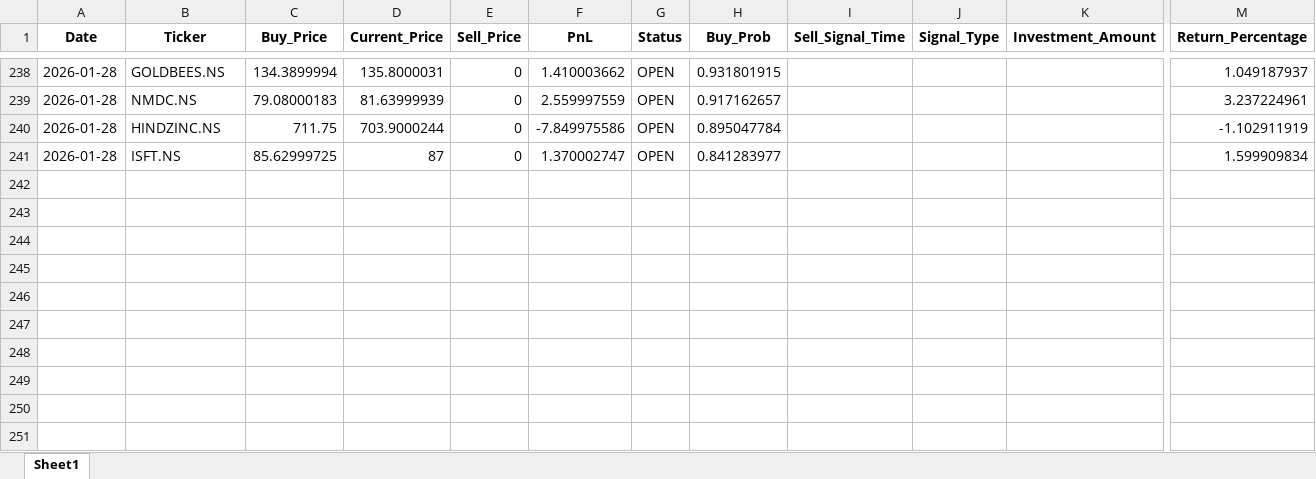
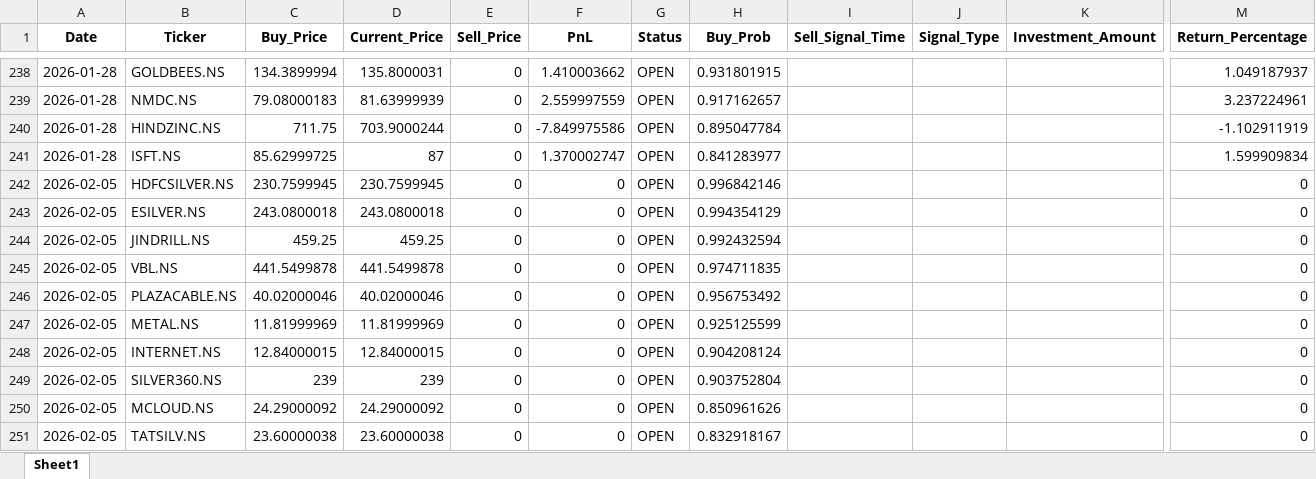
Before and after one commit to Hanuman16/PythonApplicationForDailyRun, an Excel workbook: trading_log.xlsx, sheet Sheet1, drawn as a sheet; only a part is shown, gaps mark what is left out; values as stored, in another font and other column widths than the file's, no borders; rows hold the shown columns only; the diff names each change by its address in the sheet, - before the commit and + after, or states it on an @@ line.

```diff
--- a/trading_log.xlsx (sheet Sheet1)
+++ b/trading_log.xlsx (sheet Sheet1)
+row 242: 2026-02-05 | HDFCSILVER.NS | 230.7599945 | 230.7599945 | 0 | 0 | OPEN | 0.996842146 |  |  |  | 0
+row 243: 2026-02-05 | ESILVER.NS | 243.0800018 | 243.0800018 | 0 | 0 | OPEN | 0.994354129 |  |  |  | 0
+row 244: 2026-02-05 | JINDRILL.NS | 459.25 | 459.25 | 0 | 0 | OPEN | 0.992432594 |  |  |  | 0
+row 245: 2026-02-05 | VBL.NS | 441.5499878 | 441.5499878 | 0 | 0 | OPEN | 0.974711835 |  |  |  | 0
+row 246: 2026-02-05 | PLAZACABLE.NS | 40.02000046 | 40.02000046 | 0 | 0 | OPEN | 0.956753492 |  |  |  | 0
+row 247: 2026-02-05 | METAL.NS | 11.81999969 | 11.81999969 | 0 | 0 | OPEN | 0.925125599 |  |  |  | 0
+row 248: 2026-02-05 | INTERNET.NS | 12.84000015 | 12.84000015 | 0 | 0 | OPEN | 0.904208124 |  |  |  | 0
+row 249: 2026-02-05 | SILVER360.NS | 239 | 239 | 0 | 0 | OPEN | 0.903752804 |  |  |  | 0
+row 250: 2026-02-05 | MCLOUD.NS | 24.29000092 | 24.29000092 | 0 | 0 | OPEN | 0.850961626 |  |  |  | 0
+row 251: 2026-02-05 | TATSILV.NS | 23.60000038 | 23.60000038 | 0 | 0 | OPEN | 0.832918167 |  |  |  | 0
```
